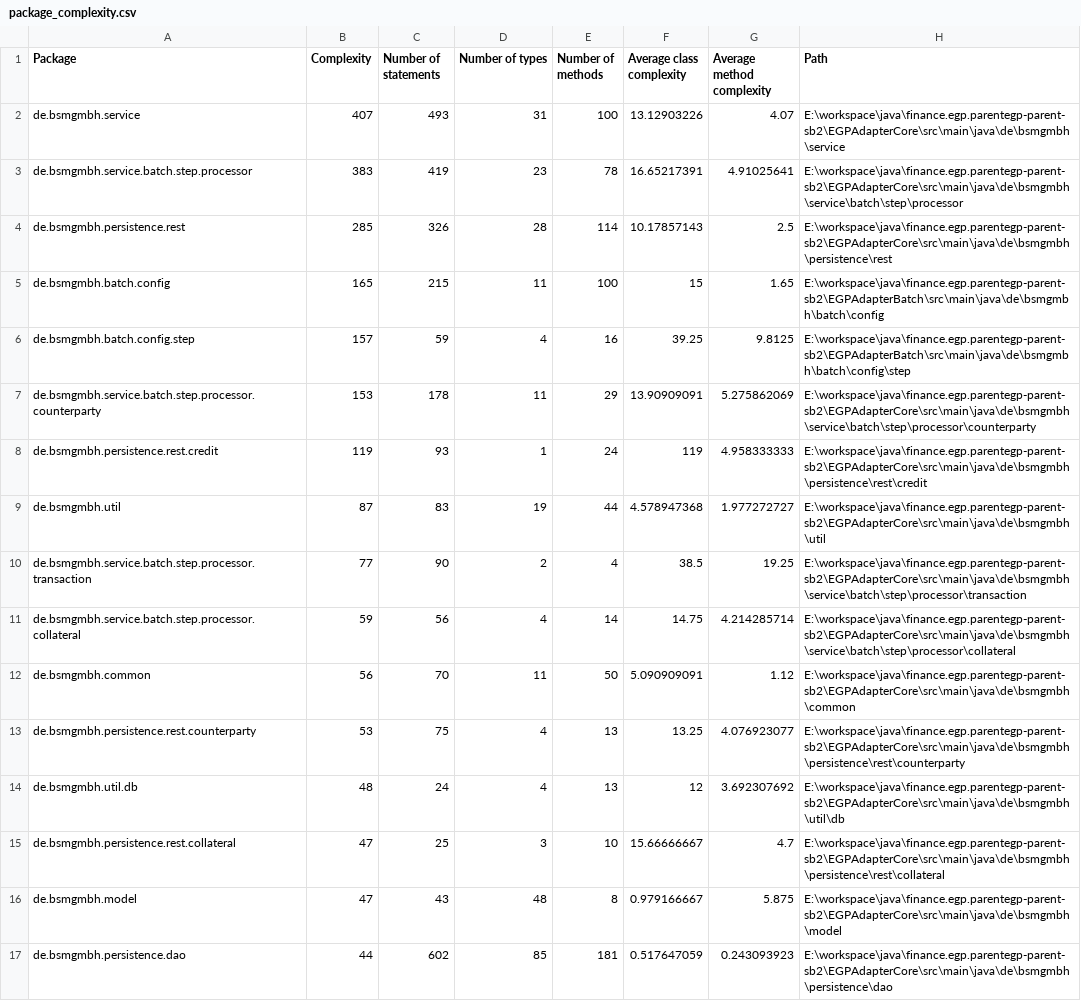
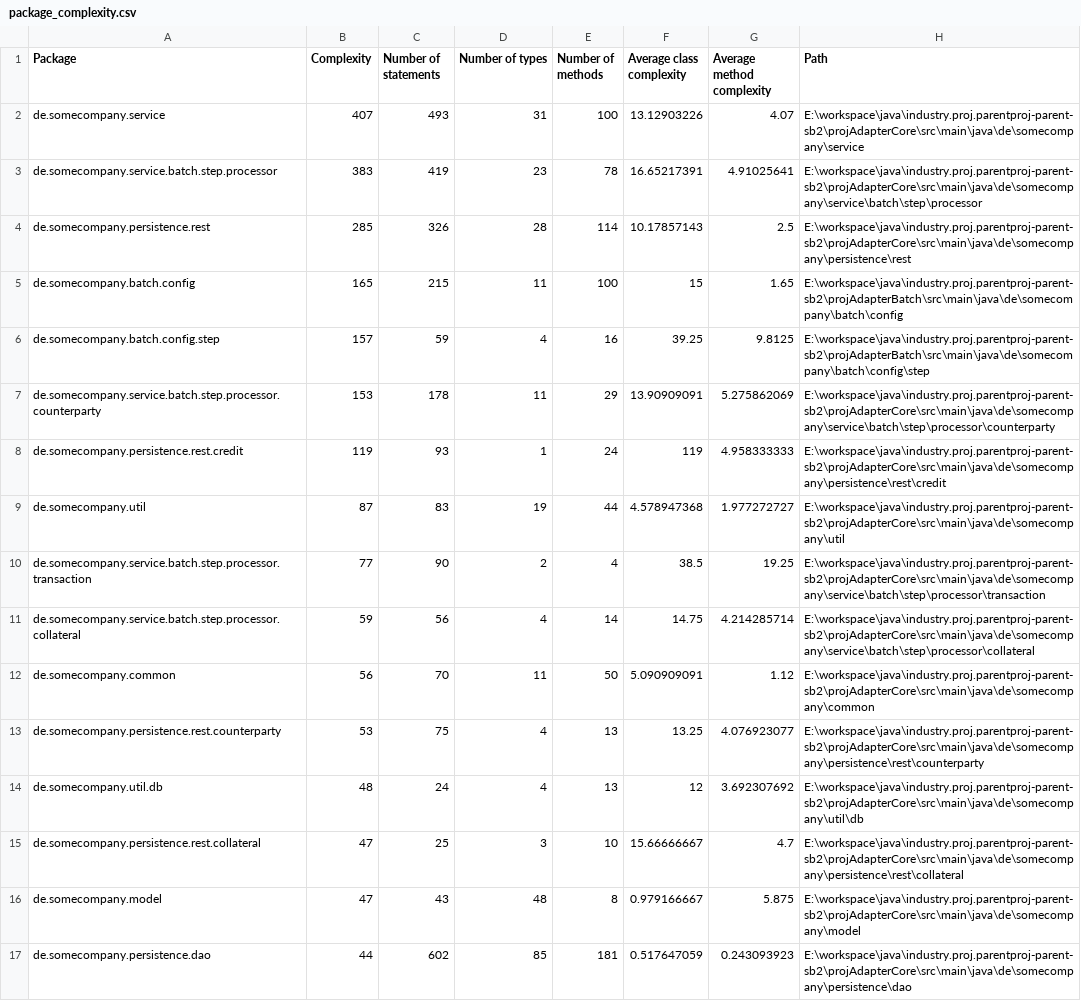
Before and after one commit to chriskn/dash_playground, a CSV file: package_complexity.csv, drawn as a sheet; only a part is shown; the diff covers the shown part only.

```diff
--- a/package_complexity.csv
+++ b/package_complexity.csv
@@ -1,17 +1,17 @@
 Package;Complexity;Number of statements;Number of types;Number of methods;Average class complexity;Average method complexity;Path
-de.bsmgmbh.service;407;493;31;100;13.12903226;4.07;E:\workspace\java\finance.egp.parentegp-parent-sb2\EGPAdapterCore\src\main\java\de\bsmgmbh\service
-de.bsmgmbh.service.batch.step.processor;383;419;23;78;16.65217391;4.91025641;E:\workspace\java\finance.egp.parentegp-parent-sb2\EGPAdapterCore\src\main\java\de\bsmgmbh\service\batch\step\processor
-de.bsmgmbh.persistence.rest;285;326;28;114;10.17857143;2.5;E:\workspace\java\finance.egp.parentegp-parent-sb2\EGPAdapterCore\src\main\java\de\bsmgmbh\persistence\rest
-de.bsmgmbh.batch.config;165;215;11;100;15;1.65;E:\workspace\java\finance.egp.parentegp-parent-sb2\EGPAdapterBatch\src\main\java\de\bsmgmbh\batch\config
-de.bsmgmbh.batch.config.step;157;59;4;16;39.25;9.8125;E:\workspace\java\finance.egp.parentegp-parent-sb2\EGPAdapterBatch\src\main\java\de\bsmgmbh\batch\config\step
-de.bsmgmbh.service.batch.step.processor.counterparty;153;178;11;29;13.90909091;5.275862069;E:\workspace\java\finance.egp.parentegp-parent-sb2\EGPAdapterCore\src\main\java\de\bsmgmbh\service\batch\step\processor\counterparty
-de.bsmgmbh.persistence.rest.credit;119;93;1;24;119;4.958333333;E:\workspace\java\finance.egp.parentegp-parent-sb2\EGPAdapterCore\src\main\java\de\bsmgmbh\persistence\rest\credit
-de.bsmgmbh.util;87;83;19;44;4.578947368;1.977272727;E:\workspace\java\finance.egp.parentegp-parent-sb2\EGPAdapterCore\src\main\java\de\bsmgmbh\util
-de.bsmgmbh.service.batch.step.processor.transaction;77;90;2;4;38.5;19.25;E:\workspace\java\finance.egp.parentegp-parent-sb2\EGPAdapterCore\src\main\java\de\bsmgmbh\service\batch\step\processor\transaction
-de.bsmgmbh.service.batch.step.processor.collateral;59;56;4;14;14.75;4.214285714;E:\workspace\java\finance.egp.parentegp-parent-sb2\EGPAdapterCore\src\main\java\de\bsmgmbh\service\batch\step\processor\collateral
-de.bsmgmbh.common;56;70;11;50;5.090909091;1.12;E:\workspace\java\finance.egp.parentegp-parent-sb2\EGPAdapterCore\src\main\java\de\bsmgmbh\common
-de.bsmgmbh.persistence.rest.counterparty;53;75;4;13;13.25;4.076923077;E:\workspace\java\finance.egp.parentegp-parent-sb2\EGPAdapterCore\src\main\java\de\bsmgmbh\persistence\rest\counterparty
-de.bsmgmbh.util.db;48;24;4;13;12;3.692307692;E:\workspace\java\finance.egp.parentegp-parent-sb2\EGPAdapterCore\src\main\java\de\bsmgmbh\util\db
-de.bsmgmbh.persistence.rest.collateral;47;25;3;10;15.66666667;4.7;E:\workspace\java\finance.egp.parentegp-parent-sb2\EGPAdapterCore\src\main\java\de\bsmgmbh\persistence\rest\collateral
-de.bsmgmbh.model;47;43;48;8;0.979166667;5.875;E:\workspace\java\finance.egp.parentegp-parent-sb2\EGPAdapterCore\src\main\java\de\bsmgmbh\model
-de.bsmgmbh.persistence.dao;44;602;85;181;0.517647059;0.243093923;E:\workspace\java\finance.egp.parentegp-parent-sb2\EGPAdapterCore\src\main\java\de\bsmgmbh\persistence\dao
+de.somecompany.service;407;493;31;100;13.12903226;4.07;E:\workspace\java\industry.proj.parentproj-parent-sb2\projAdapterCore\src\main\java\de\somecompany\service
+de.somecompany.service.batch.step.processor;383;419;23;78;16.65217391;4.91025641;E:\workspace\java\industry.proj.parentproj-parent-sb2\projAdapterCore\src\main\java\de\somecompany\service\batch\step\processor
+de.somecompany.persistence.rest;285;326;28;114;10.17857143;2.5;E:\workspace\java\industry.proj.parentproj-parent-sb2\projAdapterCore\src\main\java\de\somecompany\persistence\rest
+de.somecompany.batch.config;165;215;11;100;15;1.65;E:\workspace\java\industry.proj.parentproj-parent-sb2\projAdapterBatch\src\main\java\de\somecompany\batch\config
+de.somecompany.batch.config.step;157;59;4;16;39.25;9.8125;E:\workspace\java\industry.proj.parentproj-parent-sb2\projAdapterBatch\src\main\java\de\somecompany\batch\config\step
+de.somecompany.service.batch.step.processor.counterparty;153;178;11;29;13.90909091;5.275862069;E:\workspace\java\industry.proj.parentproj-parent-sb2\projAdapterCore\src\main\java\de\somecompany\service\batch\step\processor\counterparty
+de.somecompany.persistence.rest.credit;119;93;1;24;119;4.958333333;E:\workspace\java\industry.proj.parentproj-parent-sb2\projAdapterCore\src\main\java\de\somecompany\persistence\rest\credit
+de.somecompany.util;87;83;19;44;4.578947368;1.977272727;E:\workspace\java\industry.proj.parentproj-parent-sb2\projAdapterCore\src\main\java\de\somecompany\util
+de.somecompany.service.batch.step.processor.transaction;77;90;2;4;38.5;19.25;E:\workspace\java\industry.proj.parentproj-parent-sb2\projAdapterCore\src\main\java\de\somecompany\service\batch\step\processor\transaction
+de.somecompany.service.batch.step.processor.collateral;59;56;4;14;14.75;4.214285714;E:\workspace\java\industry.proj.parentproj-parent-sb2\projAdapterCore\src\main\java\de\somecompany\service\batch\step\processor\collateral
+de.somecompany.common;56;70;11;50;5.090909091;1.12;E:\workspace\java\industry.proj.parentproj-parent-sb2\projAdapterCore\src\main\java\de\somecompany\common
+de.somecompany.persistence.rest.counterparty;53;75;4;13;13.25;4.076923077;E:\workspace\java\industry.proj.parentproj-parent-sb2\projAdapterCore\src\main\java\de\somecompany\persistence\rest\counterparty
+de.somecompany.util.db;48;24;4;13;12;3.692307692;E:\workspace\java\industry.proj.parentproj-parent-sb2\projAdapterCore\src\main\java\de\somecompany\util\db
+de.somecompany.persistence.rest.collateral;47;25;3;10;15.66666667;4.7;E:\workspace\java\industry.proj.parentproj-parent-sb2\projAdapterCore\src\main\java\de\somecompany\persistence\rest\collateral
+de.somecompany.model;47;43;48;8;0.979166667;5.875;E:\workspace\java\industry.proj.parentproj-parent-sb2\projAdapterCore\src\main\java\de\somecompany\model
+de.somecompany.persistence.dao;44;602;85;181;0.517647059;0.243093923;E:\workspace\java\industry.proj.parentproj-parent-sb2\projAdapterCore\src\main\java\de\somecompany\persistence\dao
```
Also changed, not shown: 104 edited cells elsewhere in this file, 3 other files.
